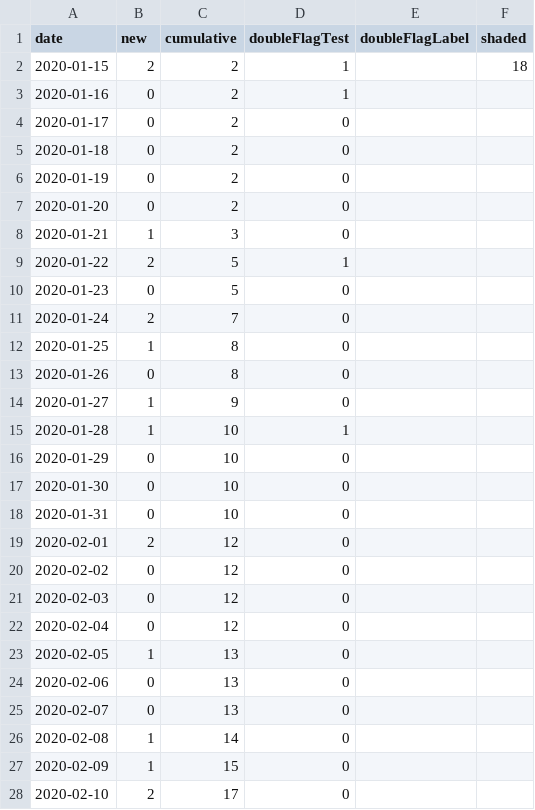
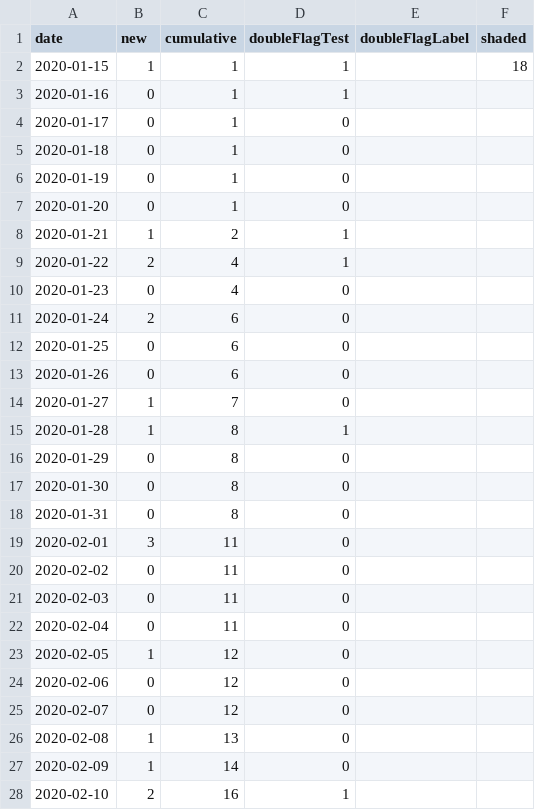
Before and after one commit to dlanger/coronavirus-hc-infobase-archive-OLD, a CSV file: CA__covid19-epiSummary-casesovertime__latest.csv, drawn as a sheet; only a part is shown; the diff covers the shown part only.

```diff
--- a/CA__covid19-epiSummary-casesovertime__latest.csv
+++ b/CA__covid19-epiSummary-casesovertime__latest.csv
@@ -1,28 +1,28 @@
 date,new,cumulative,doubleFlagTest,doubleFlagLabel,shaded
-2020-01-15,2,2,1,,18
-2020-01-16,0,2,1,,
-2020-01-17,0,2,0,,
-2020-01-18,0,2,0,,
-2020-01-19,0,2,0,,
-2020-01-20,0,2,0,,
-2020-01-21,1,3,0,,
-2020-01-22,2,5,1,,
-2020-01-23,0,5,0,,
-2020-01-24,2,7,0,,
-2020-01-25,1,8,0,,
-2020-01-26,0,8,0,,
-2020-01-27,1,9,0,,
-2020-01-28,1,10,1,,
-2020-01-29,0,10,0,,
-2020-01-30,0,10,0,,
-2020-01-31,0,10,0,,
-2020-02-01,2,12,0,,
-2020-02-02,0,12,0,,
-2020-02-03,0,12,0,,
-2020-02-04,0,12,0,,
-2020-02-05,1,13,0,,
-2020-02-06,0,13,0,,
-2020-02-07,0,13,0,,
-2020-02-08,1,14,0,,
-2020-02-09,1,15,0,,
-2020-02-10,2,17,0,,
+2020-01-15,1,1,1,,18
+2020-01-16,0,1,1,,
+2020-01-17,0,1,0,,
+2020-01-18,0,1,0,,
+2020-01-19,0,1,0,,
+2020-01-20,0,1,0,,
+2020-01-21,1,2,1,,
+2020-01-22,2,4,1,,
+2020-01-23,0,4,0,,
+2020-01-24,2,6,0,,
+2020-01-25,0,6,0,,
+2020-01-26,0,6,0,,
+2020-01-27,1,7,0,,
+2020-01-28,1,8,1,,
+2020-01-29,0,8,0,,
+2020-01-30,0,8,0,,
+2020-01-31,0,8,0,,
+2020-02-01,3,11,0,,
+2020-02-02,0,11,0,,
+2020-02-03,0,11,0,,
+2020-02-04,0,11,0,,
+2020-02-05,1,12,0,,
+2020-02-06,0,12,0,,
+2020-02-07,0,12,0,,
+2020-02-08,1,13,0,,
+2020-02-09,1,14,0,,
+2020-02-10,2,16,1,,
```
Also changed, not shown: 1 added row and 136 edited cells elsewhere in this file, CA__covid19-epiSummary-agegroups2__latest.csv, CA__covid19-epiSummary-probableexposure__latest.csv, 2 other files.
